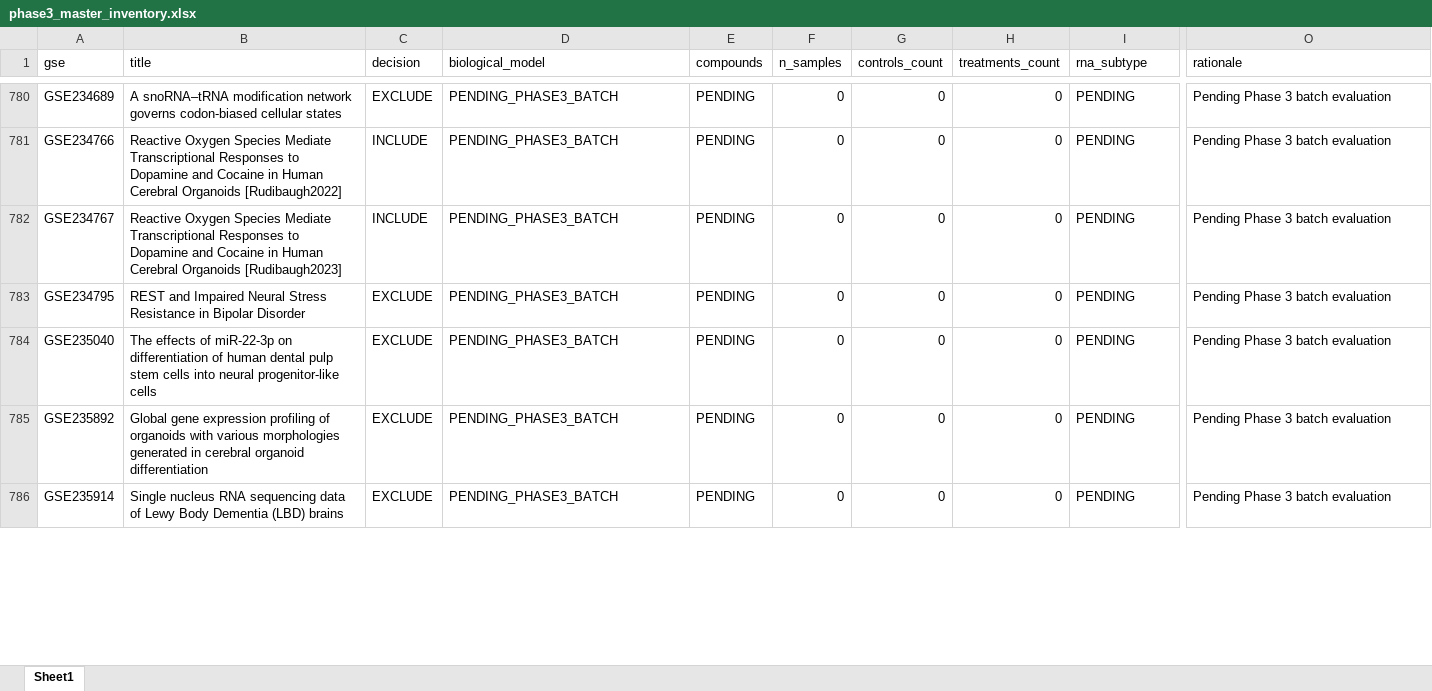
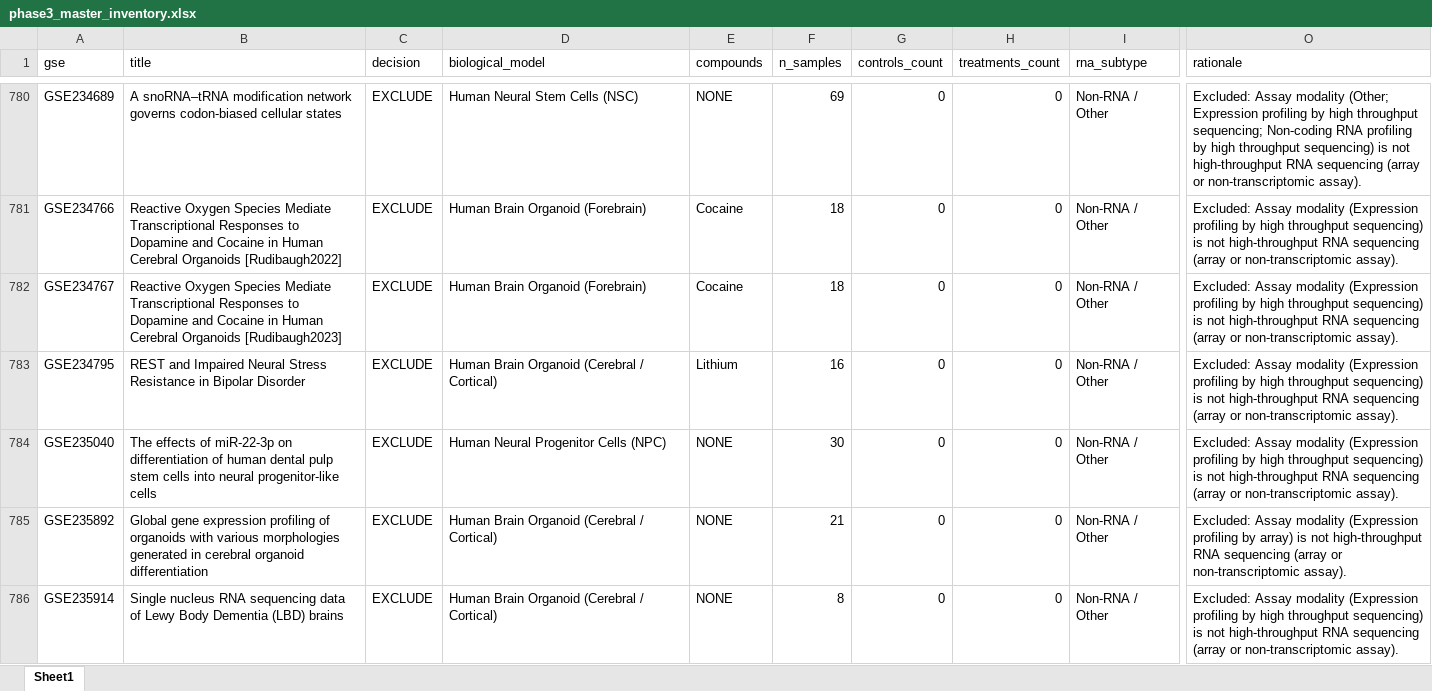
Before and after one commit to bioprintingLabsInc/DNT-Organoid-AI, an Excel workbook: outputs/verification/phase3/phase3_master_inventory.xlsx, sheet Sheet1, drawn as a sheet; only a part is shown, gaps mark what is left out; values as stored, in another font and other column widths than the file's, no borders; the diff covers the shown part only; the diff names each change by its address in the sheet, - before the commit and + after, or states it on an @@ line.

```diff
--- a/outputs/verification/phase3/phase3_master_inventory.xlsx (sheet Sheet1)
+++ b/outputs/verification/phase3/phase3_master_inventory.xlsx (sheet Sheet1)
-D780 (biological_model): PENDING_PHASE3_BATCH
+D780 (biological_model): Human Neural Stem Cells (NSC)
-E780 (compounds): PENDING
+E780 (compounds): NONE
-F780 (n_samples): 0
+F780 (n_samples): 69
-I780:I786 (rna_subtype): PENDING
+I780:I786 (rna_subtype): Non-RNA / Other
-O780 (rationale): Pending Phase 3 batch evaluation
+O780 (rationale): Excluded: Assay modality (Other; Expression profiling by high throughput sequencing; Non-coding RNA profiling by high throughput sequencing) is not high-throughput RNA sequencing (array or non-transcriptomic assay).
-C781:C782 (decision): INCLUDE
+C781:C782 (decision): EXCLUDE
-D781:D782 (biological_model): PENDING_PHASE3_BATCH
+D781:D782 (biological_model): Human Brain Organoid (Forebrain)
-E781:E782 (compounds): PENDING
+E781:E782 (compounds): Cocaine
-F781:F782 (n_samples): 0
+F781:F782 (n_samples): 18
-O781:O784 (rationale): Pending Phase 3 batch evaluation
+O781:O784 (rationale): Excluded: Assay modality (Expression profiling by high throughput sequencing) is not high-throughput RNA sequencing (array or non-transcriptomic assay).
-D783 (biological_model): PENDING_PHASE3_BATCH
+D783 (biological_model): Human Brain Organoid (Cerebral / Cortical)
-E783 (compounds): PENDING
+E783 (compounds): Lithium
-F783 (n_samples): 0
+F783 (n_samples): 16
-D784 (biological_model): PENDING_PHASE3_BATCH
+D784 (biological_model): Human Neural Progenitor Cells (NPC)
-E784:E786 (compounds): PENDING
+E784:E786 (compounds): NONE
-F784 (n_samples): 0
+F784 (n_samples): 30
-D785:D786 (biological_model): PENDING_PHASE3_BATCH
+D785:D786 (biological_model): Human Brain Organoid (Cerebral / Cortical)
-F785 (n_samples): 0
+F785 (n_samples): 21
-O785 (rationale): Pending Phase 3 batch evaluation
+O785 (rationale): Excluded: Assay modality (Expression profiling by array) is not high-throughput RNA sequencing (array or non-transcriptomic assay).
-F786 (n_samples): 0
+F786 (n_samples): 8
-O786 (rationale): Pending Phase 3 batch evaluation
+O786 (rationale): Excluded: Assay modality (Expression profiling by high throughput sequencing) is not high-throughput RNA sequencing (array or non-transcriptomic assay).
```
Also changed, not shown: 219 edited cells elsewhere in this sheet, data/metadata/dnt_master_dataset_inventory.xlsx, outputs/verification/phase3/phase3_decision_log.xlsx, 8 other files.
